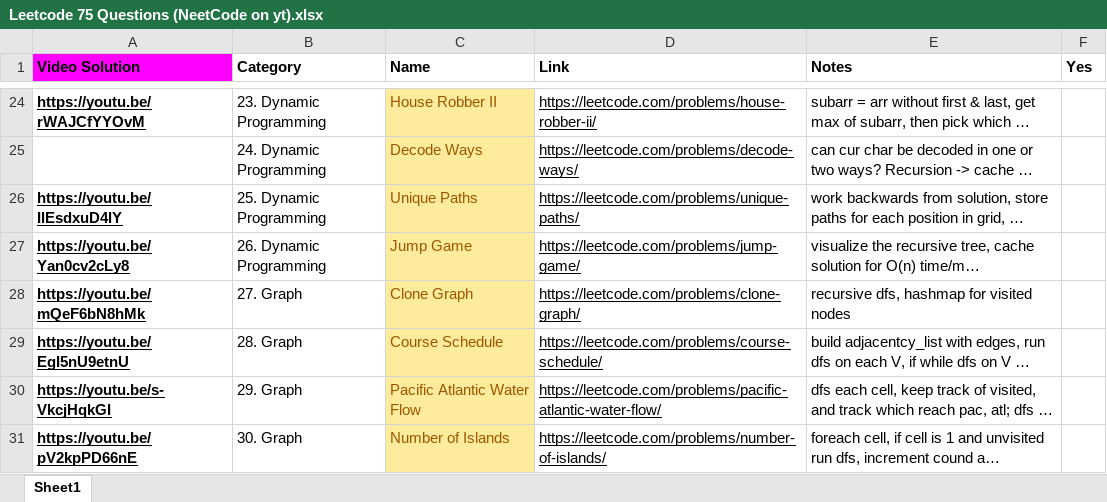
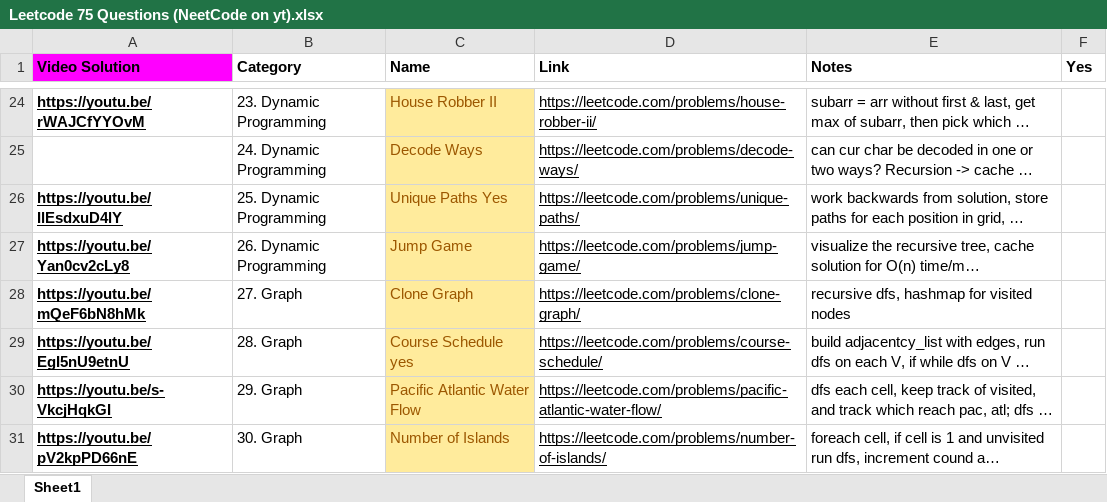
Before and after one commit to Yashwant94308/Yashwant94308-DSA-450-Question-in-Python, an Excel workbook: Leetcode 75 Questions (NeetCode on yt).xlsx, sheet Sheet1, drawn as a sheet; only a part is shown, gaps mark what is left out; long unchanged cells end in …; values as stored, in another font and other column widths than the file's, no borders; the diff names each change by its address in the sheet, - before the commit and + after, or states it on an @@ line.

```diff
--- a/Leetcode 75 Questions (NeetCode on yt).xlsx (sheet Sheet1)
+++ b/Leetcode 75 Questions (NeetCode on yt).xlsx (sheet Sheet1)
-C26 (Name): Unique Paths
+C26 (Name): Unique Paths Yes
-C29 (Name): Course Schedule
+C29 (Name): Course Schedule yes
```
Also changed, not shown: 5 other files.
